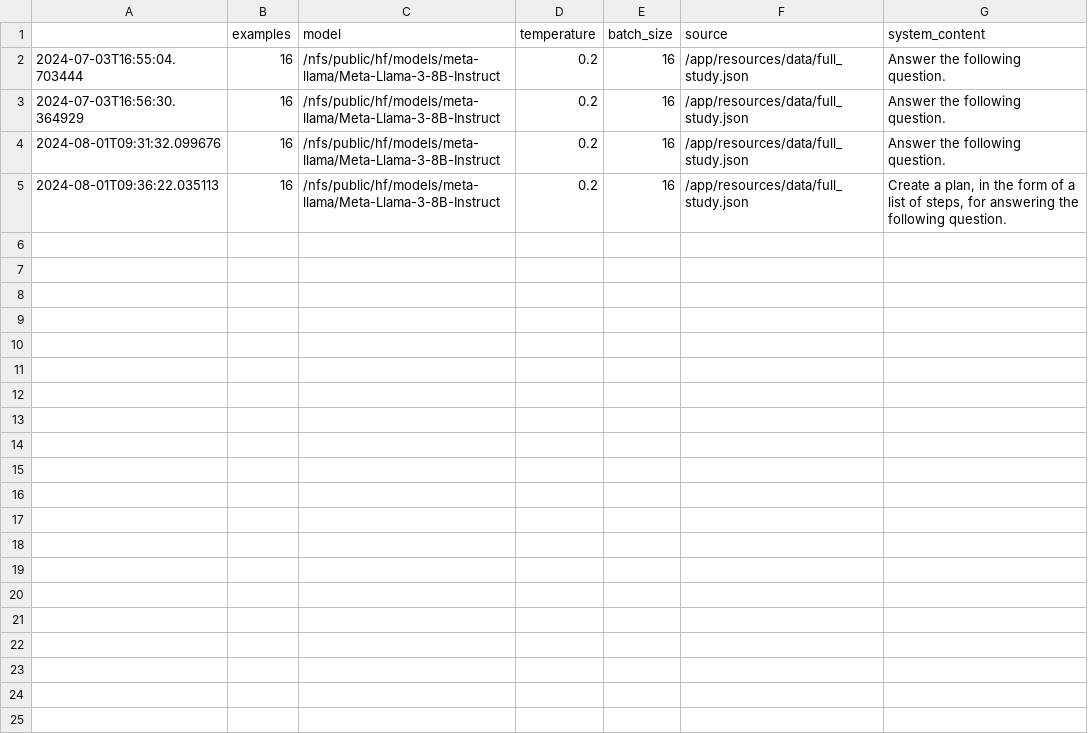
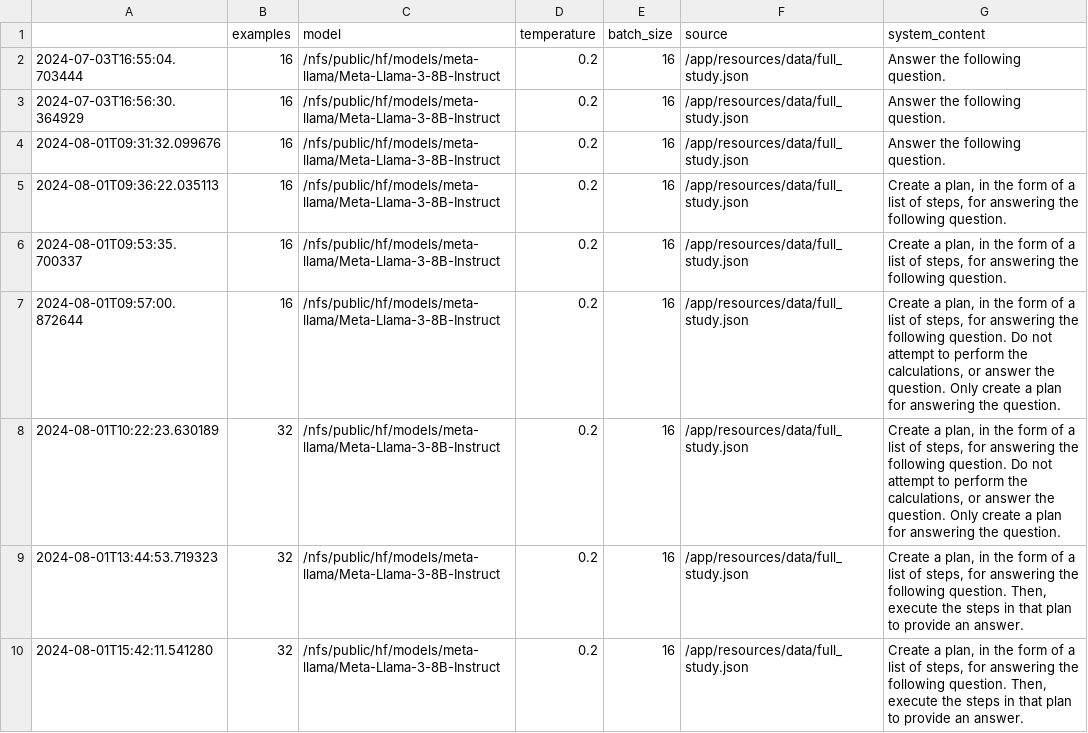
Before and after one commit to njf0/frank-llm, a CSV file: plan/outputs/log.csv, drawn as a sheet.

```diff
--- a/plan/outputs/log.csv
+++ b/plan/outputs/log.csv
@@ -5 +5,6 @@
 2024-08-01T09:36:22.035113,16,/nfs/public/hf/models/meta-llama/Meta-Llama-3-8B-Instruct,0.2,16,/app/resources/data/full_study.json,"Create a plan, in the form of a list of steps, for answering the following question."
+2024-08-01T09:53:35.700337,16,/nfs/public/hf/models/meta-llama/Meta-Llama-3-8B-Instruct,0.2,16,/app/resources/data/full_study.json,"Create a plan, in the form of a list of steps, for answering the following question."
+2024-08-01T09:57:00.872644,16,/nfs/public/hf/models/meta-llama/Meta-Llama-3-8B-Instruct,0.2,16,/app/resources/data/full_study.json,"Create a plan, in the form of a list of steps, for answering the following question. Do not attempt to perform the calculations, or answer the question. Only create a plan for answering the question."
+2024-08-01T10:22:23.630189,32,/nfs/public/hf/models/meta-llama/Meta-Llama-3-8B-Instruct,0.2,16,/app/resources/data/full_study.json,"Create a plan, in the form of a list of steps, for answering the following question. Do not attempt to perform the calculations, or answer the question. Only create a plan for answering the question."
+2024-08-01T13:44:53.719323,32,/nfs/public/hf/models/meta-llama/Meta-Llama-3-8B-Instruct,0.2,16,/app/resources/data/full_study.json,"Create a plan, in the form of a list of steps, for answering the following question. Then, execute the steps in that plan to provide an answer."
+2024-08-01T15:42:11.541280,32,/nfs/public/hf/models/meta-llama/Meta-Llama-3-8B-Instruct,0.2,16,/app/resources/data/full_study.json,"Create a plan, in the form of a list of steps, for answering the following question. Then, execute the steps in that plan to provide an answer."
```
Also changed, not shown: 10 other files.
